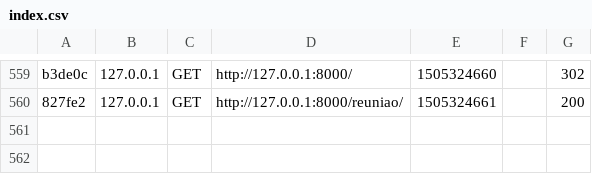
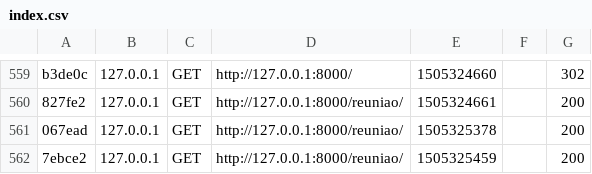
Before and after one commit to aureliosistemas/agenda-sy, a CSV file: var/cache/dev/profiler/index.csv, drawn as a sheet; only a part is shown, gaps mark what is left out; the diff names each change by its address in the sheet, - before the commit and + after, or states it on an @@ line.

Commit message:
log/session/cache

```diff
--- a/var/cache/dev/profiler/index.csv
+++ b/var/cache/dev/profiler/index.csv
+row 561: 067ead | 127.0.0.1 | GET | http://127.0.0.1:8000/reuniao/ | 1505325378 |  | 200
+row 562: 7ebce2 | 127.0.0.1 | GET | http://127.0.0.1:8000/reuniao/ | 1505325459 |  | 200
```
Also changed, not shown: 3 other files.
